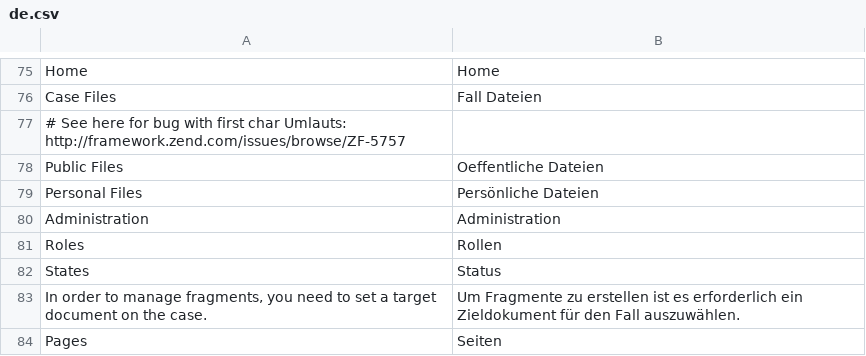
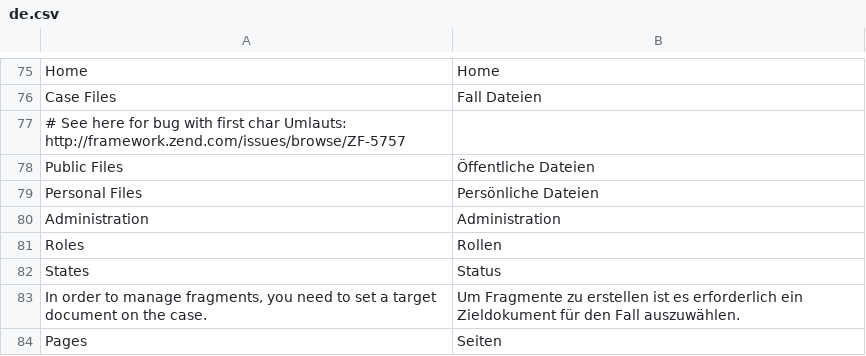
Before and after one commit to Unplagged/unplagged, a CSV file: data/languages/de.csv, drawn as a sheet; only a part is shown, gaps mark what is left out; the diff covers the shown part only.

```diff
--- a/data/languages/de.csv
+++ b/data/languages/de.csv
@@ -77,3 +77,3 @@ Case Files;Fall Dateien
 # See here for bug with first char Umlauts: http://framework.zend.com/issues/browse/ZF-5757
-Public Files;Oeffentliche Dateien
+Public Files;Öffentliche Dateien
 Personal Files;Persönliche Dateien
```
Also changed, not shown: 71 added rows elsewhere in this file, 29 other files.
